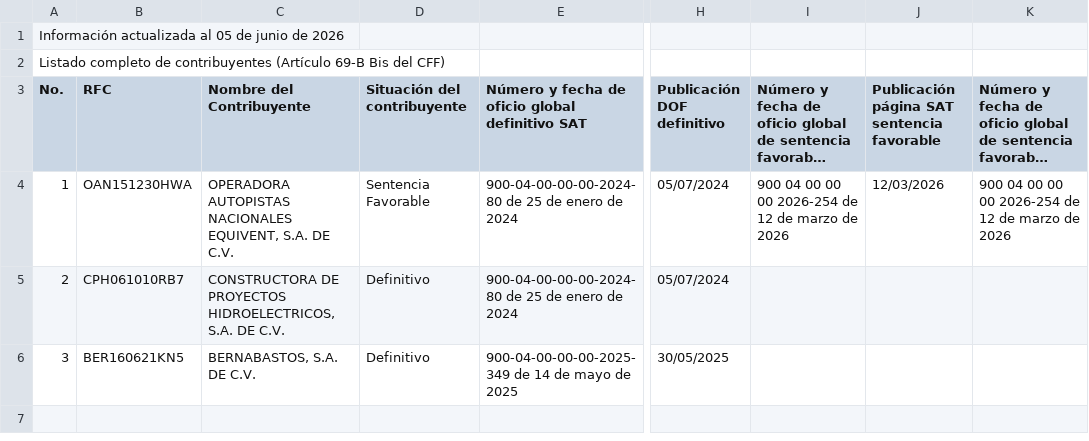
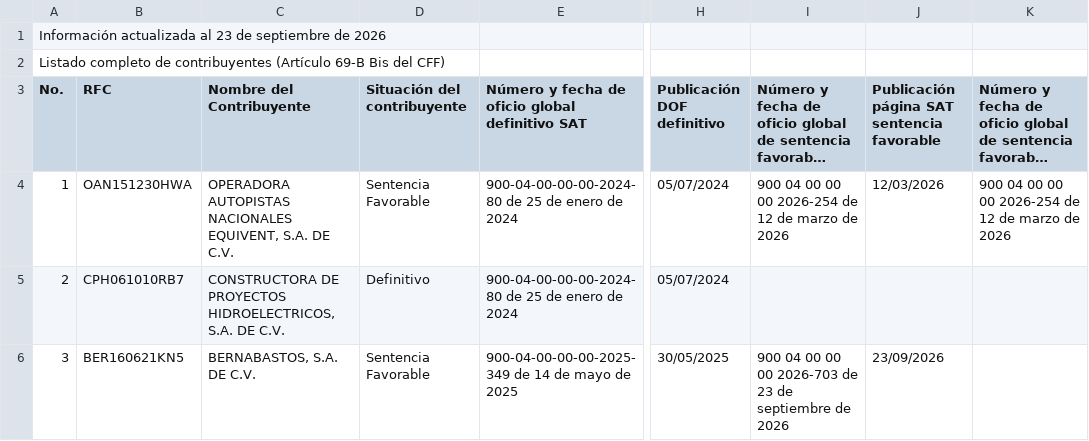
Before and after one commit to mayrop/sat-metadata-scraper, a CSV file: output/files/listado-69b/Listado_69_B_Bis_Completo.csv, drawn as a sheet; only a part is shown, gaps mark what is left out; long unchanged cells end in …; the diff names each change by its address in the sheet, - before the commit and + after, or states it on an @@ line.

```diff
--- a/output/files/listado-69b/Listado_69_B_Bis_Completo.csv
+++ b/output/files/listado-69b/Listado_69_B_Bis_Completo.csv
-A1 (No.): …actualizada al 05 de junio de 2026
+A1 (No.): …actualizada al 23 de septiembre de 2026
-D6 (Situación del contribuyente): Definitivo
+D6 (Situación del contribuyente): Sentencia Favorable
-I6: (empty)
+I6: 900 04 00 00 00 2026-703 de 23 de septiembre de 2026
-J6: (empty)
+J6: 23/09/2026
```
Also changed, not shown: 1 other file.
